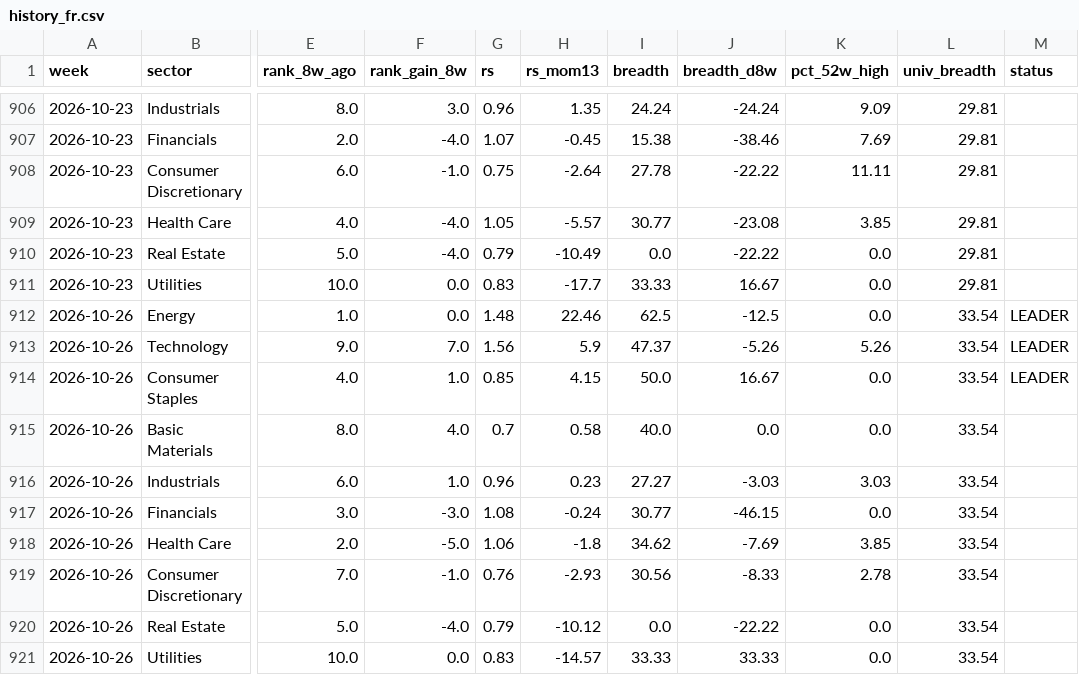
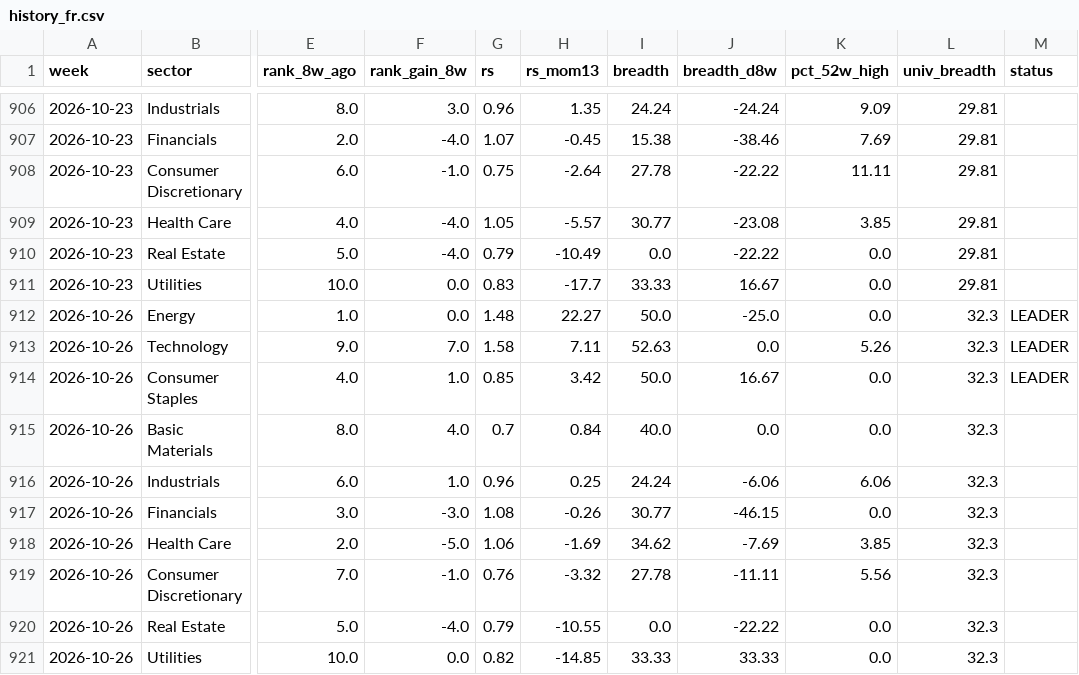
Before and after one commit to BackupBackupFede/ROTATION, a CSV file: history_fr.csv, drawn as a sheet; only a part is shown, gaps mark what is left out; the diff names each change by its address in the sheet, - before the commit and + after, or states it on an @@ line.

```diff
--- a/history_fr.csv
+++ b/history_fr.csv
-H912 (rs_mom13): 22.46
+H912 (rs_mom13): 22.27
-I912 (breadth): 62.5
+I912 (breadth): 50.0
-J912 (breadth_d8w): -12.5
+J912 (breadth_d8w): -25.0
-L912:L921 (univ_breadth): 33.54
+L912:L921 (univ_breadth): 32.3
-G913 (rs): 1.56
+G913 (rs): 1.58
-H913 (rs_mom13): 5.9
+H913 (rs_mom13): 7.11
-I913 (breadth): 47.37
+I913 (breadth): 52.63
-J913 (breadth_d8w): -5.26
+J913 (breadth_d8w): 0.0
-H914 (rs_mom13): 4.15
+H914 (rs_mom13): 3.42
-H915 (rs_mom13): 0.58
+H915 (rs_mom13): 0.84
-H916 (rs_mom13): 0.23
+H916 (rs_mom13): 0.25
-I916 (breadth): 27.27
+I916 (breadth): 24.24
-J916 (breadth_d8w): -3.03
+J916 (breadth_d8w): -6.06
-K916 (pct_52w_high): 3.03
+K916 (pct_52w_high): 6.06
-H917 (rs_mom13): -0.24
+H917 (rs_mom13): -0.26
-H918 (rs_mom13): -1.8
+H918 (rs_mom13): -1.69
-H919 (rs_mom13): -2.93
+H919 (rs_mom13): -3.32
-I919 (breadth): 30.56
+I919 (breadth): 27.78
-J919 (breadth_d8w): -8.33
+J919 (breadth_d8w): -11.11
-K919 (pct_52w_high): 2.78
+K919 (pct_52w_high): 5.56
-H920 (rs_mom13): -10.12
+H920 (rs_mom13): -10.55
-G921 (rs): 0.83
+G921 (rs): 0.82
-H921 (rs_mom13): -14.57
+H921 (rs_mom13): -14.85
```
Also changed, not shown: history_us.csv, 2 other files.
